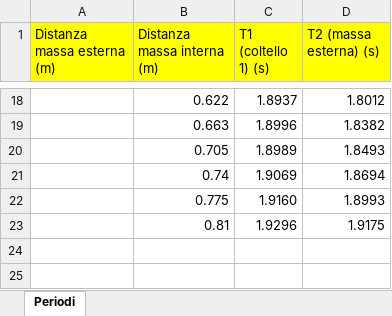
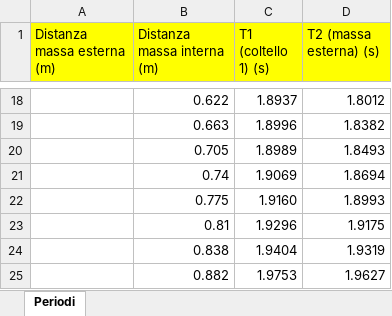
Before and after one commit to matteodeclich/Esperienze-in-laboratorio, an Excel workbook: Kater.xlsx, sheet Periodi, drawn as a sheet; only a part is shown, gaps mark what is left out; values as stored, in another font and other column widths than the file's, no borders; the diff names each change by its address in the sheet, - before the commit and + after, or states it on an @@ line.

Commit message:
Aggiornamento file excel

```diff
--- a/Kater.xlsx (sheet Periodi)
+++ b/Kater.xlsx (sheet Periodi)
+row 24:  | 0.838 | 1.9404 | 1.9319
+row 25:  | 0.882 | 1.9753 | 1.9627
```
